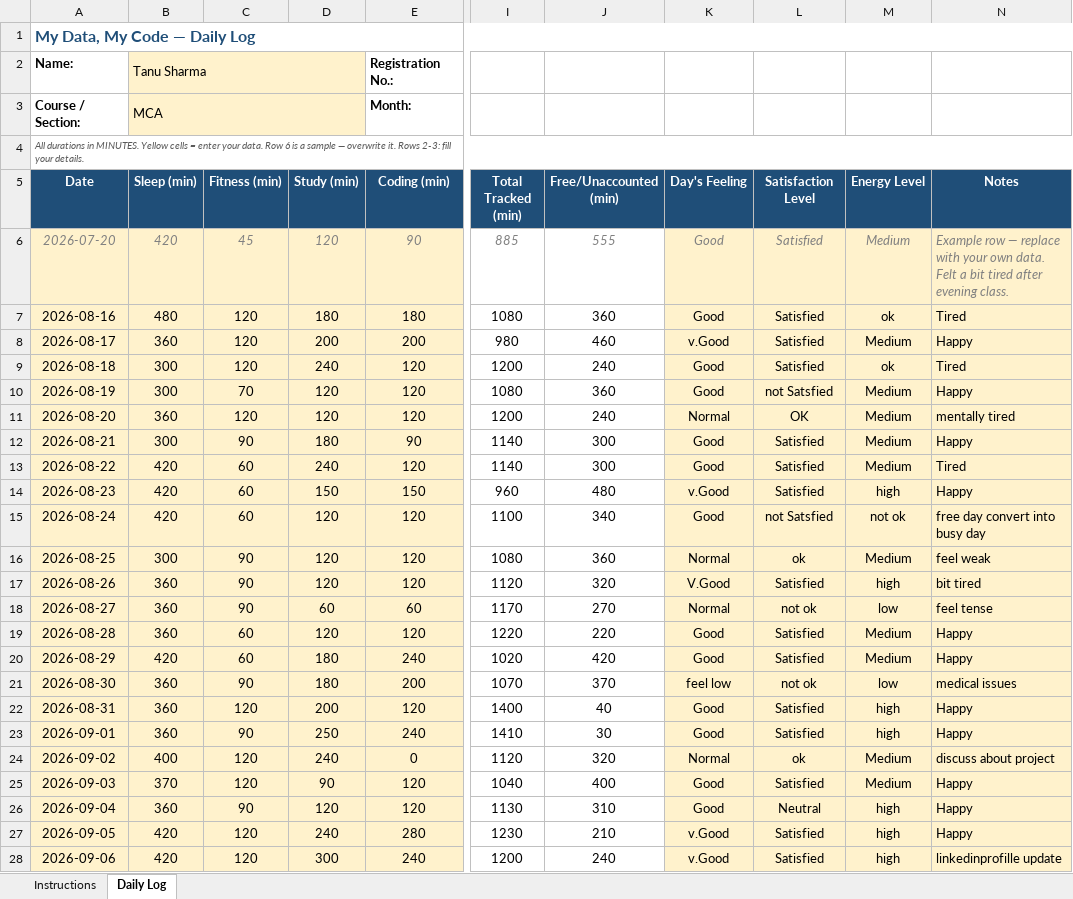
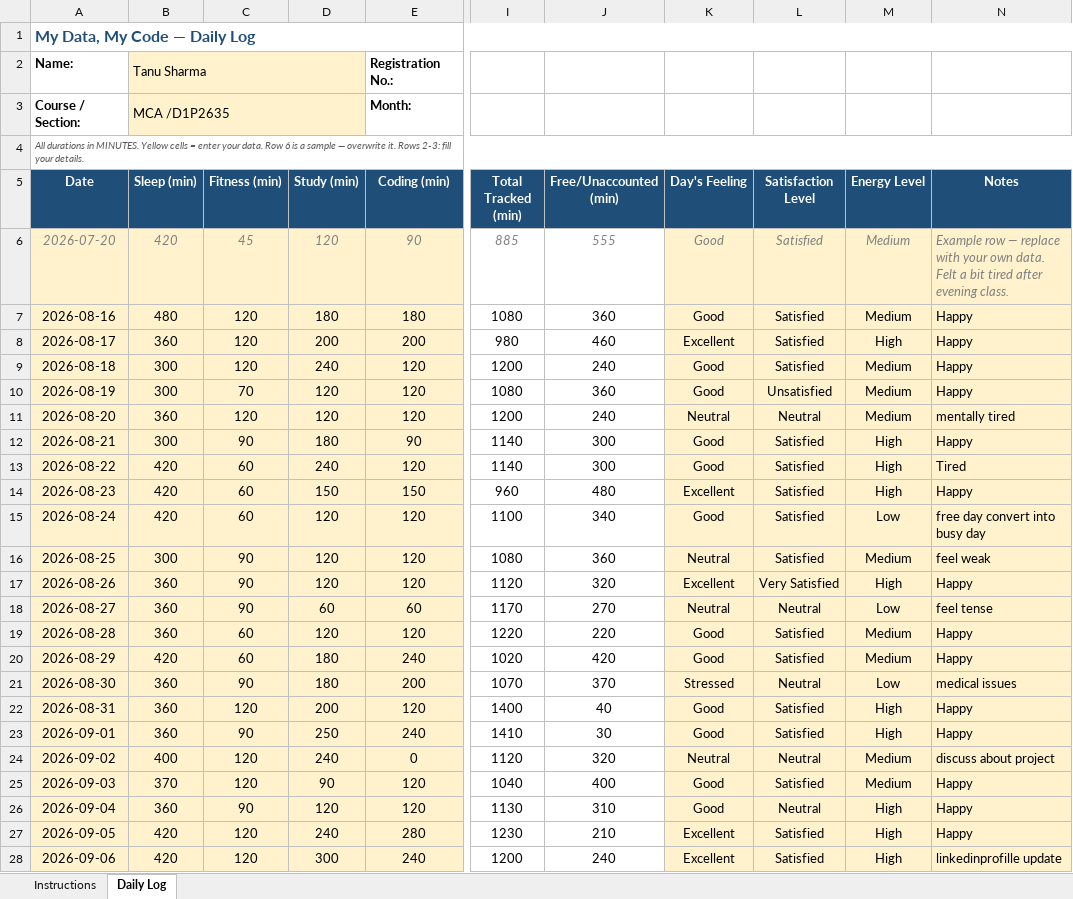
Before and after one commit to TanuSharma2004-tech/CAP776-Daily-work, an Excel workbook: 12625957.xlsx, sheet Daily Log, drawn as a sheet; only a part is shown, gaps mark what is left out; values as stored, in another font and other column widths than the file's, no borders; conditional formats not drawn; the diff covers the shown part only; the diff names each change by its address in the sheet, - before the commit and + after, or states it on an @@ line.

Commit message:
Add files via upload

```diff
--- a/12625957.xlsx (sheet Daily Log)
+++ b/12625957.xlsx (sheet Daily Log)
-B3 (Sleep (min)): MCA
+B3 (Sleep (min)): MCA /D1P2635
-M7 (Energy Level): ok
+M7 (Energy Level): Medium
-N7 (Notes): Tired
+N7 (Notes): Happy
-K8 (Day's Feeling): v.Good
+K8 (Day's Feeling): Excellent
-M8 (Energy Level): Medium
+M8 (Energy Level): High
-M9 (Energy Level): ok
+M9 (Energy Level): Medium
-N9 (Notes): Tired
+N9 (Notes): Happy
-L10 (Satisfaction Level): not Satsfied
+L10 (Satisfaction Level): Unsatisfied
-K11 (Day's Feeling): Normal
+K11 (Day's Feeling): Neutral
-L11 (Satisfaction Level): OK
+L11 (Satisfaction Level): Neutral
-M12:M13 (Energy Level): Medium
+M12:M13 (Energy Level): High
-K14 (Day's Feeling): v.Good
+K14 (Day's Feeling): Excellent
-M14 (Energy Level): high
+M14 (Energy Level): High
-L15 (Satisfaction Level): not Satsfied
+L15 (Satisfaction Level): Satisfied
-M15 (Energy Level): not ok
+M15 (Energy Level): Low
-K16 (Day's Feeling): Normal
+K16 (Day's Feeling): Neutral
-L16 (Satisfaction Level): ok
+L16 (Satisfaction Level): Satisfied
-K17 (Day's Feeling): V.Good
+K17 (Day's Feeling): Excellent
-L17 (Satisfaction Level): Satisfied
+L17 (Satisfaction Level): Very Satisfied
-M17 (Energy Level): high
+M17 (Energy Level): High
-N17 (Notes): bit tired
+N17 (Notes): Happy
-K18 (Day's Feeling): Normal
+K18 (Day's Feeling): Neutral
-L18 (Satisfaction Level): not ok
+L18 (Satisfaction Level): Neutral
-M18 (Energy Level): low
+M18 (Energy Level): Low
-K21 (Day's Feeling): feel low
+K21 (Day's Feeling): Stressed
-L21 (Satisfaction Level): not ok
+L21 (Satisfaction Level): Neutral
-M21 (Energy Level): low
+M21 (Energy Level): Low
-M22:M23 (Energy Level): high
+M22:M23 (Energy Level): High
-K24 (Day's Feeling): Normal
+K24 (Day's Feeling): Neutral
-L24 (Satisfaction Level): ok
+L24 (Satisfaction Level): Neutral
-M26:M28 (Energy Level): high
+M26:M28 (Energy Level): High
-K27:K28 (Day's Feeling): v.Good
+K27:K28 (Day's Feeling): Excellent
```
Also changed, not shown: 2 added rows and 32 edited cells elsewhere in this sheet, formulas that keep their value.
